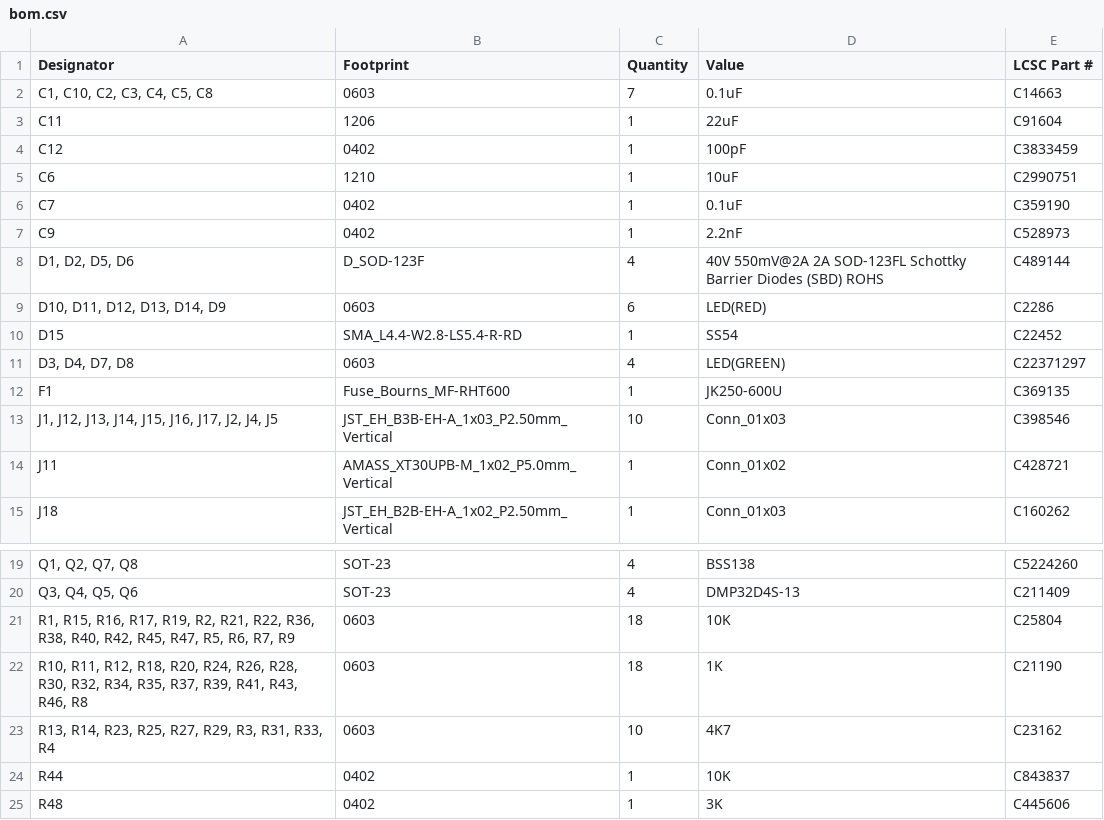
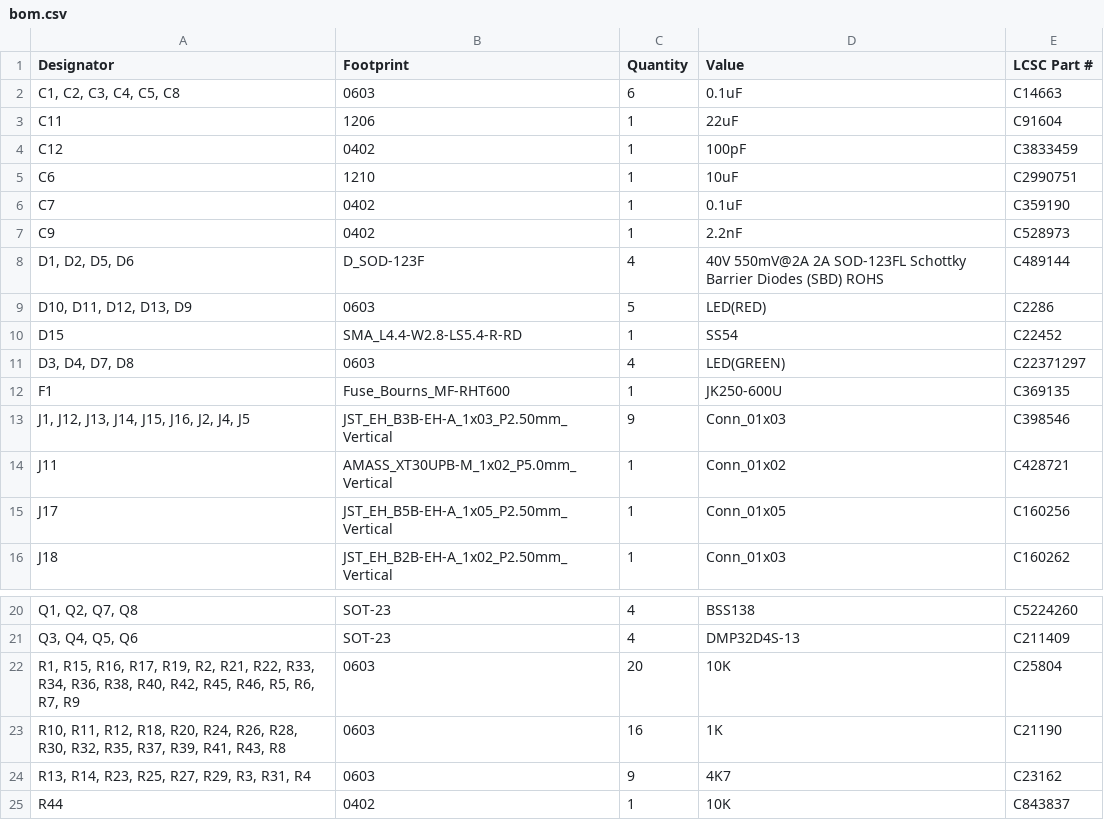
Before and after one commit to todateman/Chibi-T_EFI_ArduinoUno, a CSV file: production/bom.csv, drawn as a sheet; only a part is shown, gaps mark what is left out; the shorter side is filled out with more unchanged rows; addresses are those after the commit; the diff names each change by its address in the sheet, - before the commit and + after, or states it on an @@ line.

```diff
--- a/production/bom.csv
+++ b/production/bom.csv
-A2 (Designator): C1, C10, C2, C3, C4, C5, C8
+A2 (Designator): C1, C2, C3, C4, C5, C8
-C2 (Quantity): 7
+C2 (Quantity): 6
-A9 (Designator): D10, D11, D12, D13, D14, D9
+A9 (Designator): D10, D11, D12, D13, D9
-C9 (Quantity): 6
+C9 (Quantity): 5
-A13 (Designator): J1, J12, J13, J14, J15, J16, J17, J2, J4, J5
+A13 (Designator): J1, J12, J13, J14, J15, J16, J2, J4, J5
-C13 (Quantity): 10
+C13 (Quantity): 9
+row 15: J17 | JST_EH_B5B-EH-A_1x05_P2.50mm_Vertical | 1 | Conn_01x05 | C160256
-A22 (Designator): …R21, R22, R36, R38, R40, R42, R45, R47, R5, R6,…
+A22 (Designator): …R21, R22, R33, R34, R36, R38, R40, R42, R45, R46, R5, R6,…
-C22 (Quantity): 18
+C22 (Quantity): 20
-A23 (Designator): …R30, R32, R34, R35, R37, R39, R41, R43, R46, R8
+A23 (Designator): …R30, R32, R35, R37, R39, R41, R43, R8
-C23 (Quantity): 18
+C23 (Quantity): 16
-A24 (Designator): R13, R14, R23, R25, R27, R29, R3, R31, R33, R4
+A24 (Designator): R13, R14, R23, R25, R27, R29, R3, R31, R4
-C24 (Quantity): 10
+C24 (Quantity): 9
```
Also changed, not shown: production/designators.csv, production/positions.csv, 10 other files.
